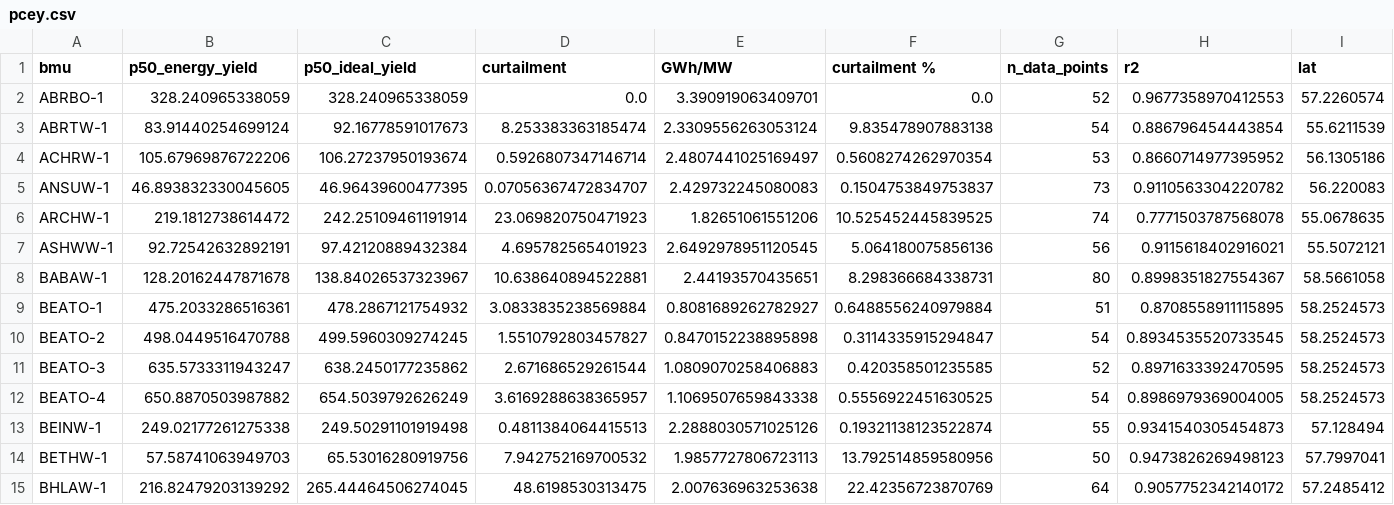
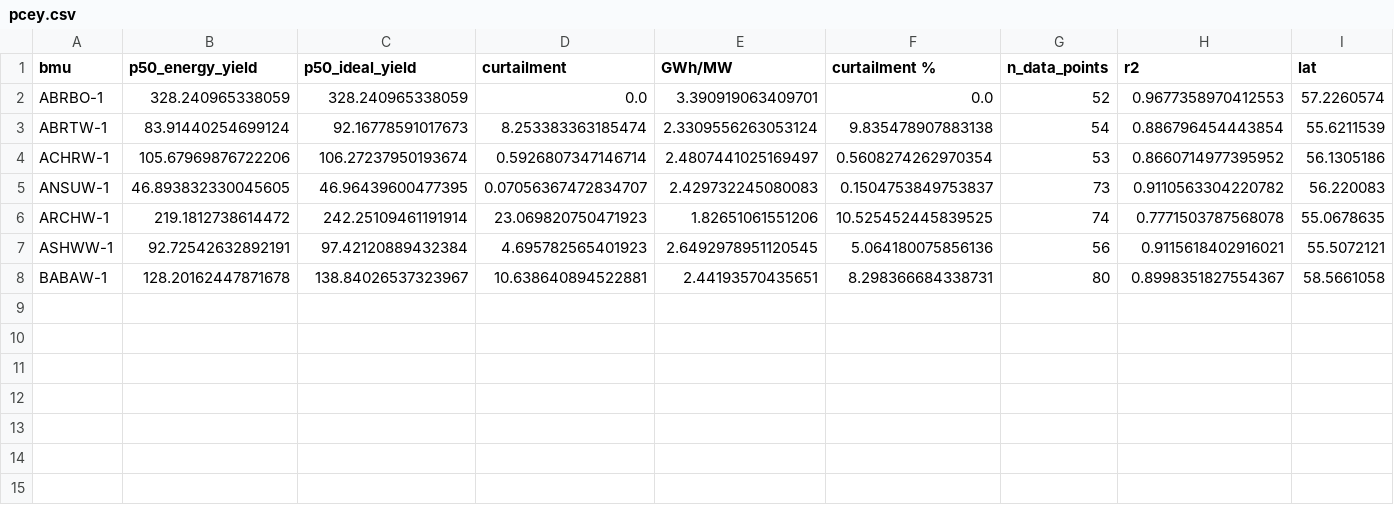
Before and after one commit to JamesTwallin/BM_analysis, a CSV file: pcey.csv, drawn as a sheet; only a part is shown; rows hold the shown columns only; the diff names each change by its address in the sheet, - before the commit and + after, or states it on an @@ line.

Commit message:
Add wind farm data and plots

```diff
--- a/pcey.csv
+++ b/pcey.csv
-row 9: BEATO-1 | 475.2033286516361 | 478.2867121754932 | 3.0833835238569884 | 0.8081689262782927 | 0.6488556240979884 | 51 | 0.8708558911115895 | 58.2524573
-row 10: BEATO-2 | 498.0449516470788 | 499.5960309274245 | 1.5510792803457827 | 0.8470152238895898 | 0.3114335915294847 | 54 | 0.8934535520733545 | 58.2524573
-row 11: BEATO-3 | 635.5733311943247 | 638.2450177235862 | 2.671686529261544 | 1.0809070258406883 | 0.420358501235585 | 52 | 0.8971633392470595 | 58.2524573
-row 12: BEATO-4 | 650.8870503987882 | 654.5039792626249 | 3.6169288638365957 | 1.1069507659843338 | 0.5556922451630525 | 54 | 0.8986979369004005 | 58.2524573
-row 13: BEINW-1 | 249.02177261275338 | 249.50291101919498 | 0.4811384064415513 | 2.2888030571025126 | 0.19321138123522874 | 55 | 0.9341540305454873 | 57.128494
-row 14: BETHW-1 | 57.58741063949703 | 65.53016280919756 | 7.942752169700532 | 1.9857727806723113 | 13.792514859580956 | 50 | 0.9473826269498123 | 57.7997041
-row 15: BHLAW-1 | 216.82479203139292 | 265.44464506274045 | 48.6198530313475 | 2.007636963253638 | 22.42356723870769 | 64 | 0.9057752342140172 | 57.2485412
```
Also changed, not shown: 13 other files.
